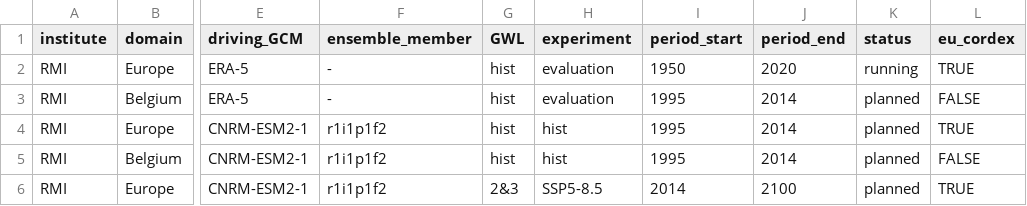
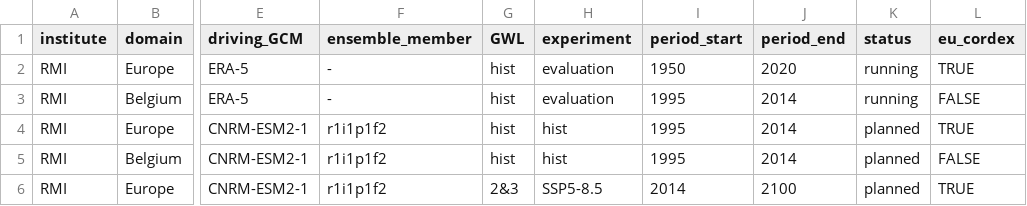
Before and after one commit to kobebryant432/CORDEX.be-II, a CSV file: Simulation_Status/input/sim_status.csv, drawn as a sheet; only a part is shown, gaps mark what is left out; the diff names each change by its address in the sheet, - before the commit and + after, or states it on an @@ line.

Commit message:
4km RMI-ERA5 run running

```diff
--- a/Simulation_Status/input/sim_status.csv
+++ b/Simulation_Status/input/sim_status.csv
-K3 (status): planned
+K3 (status): running
```
